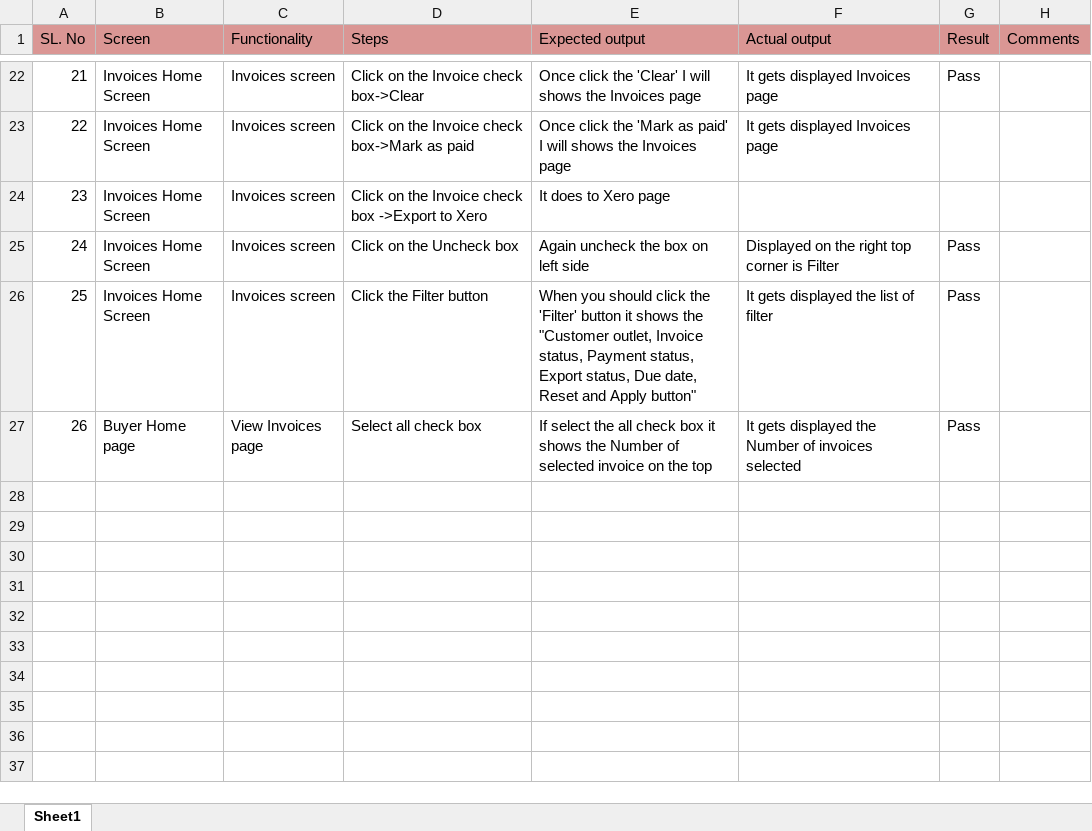
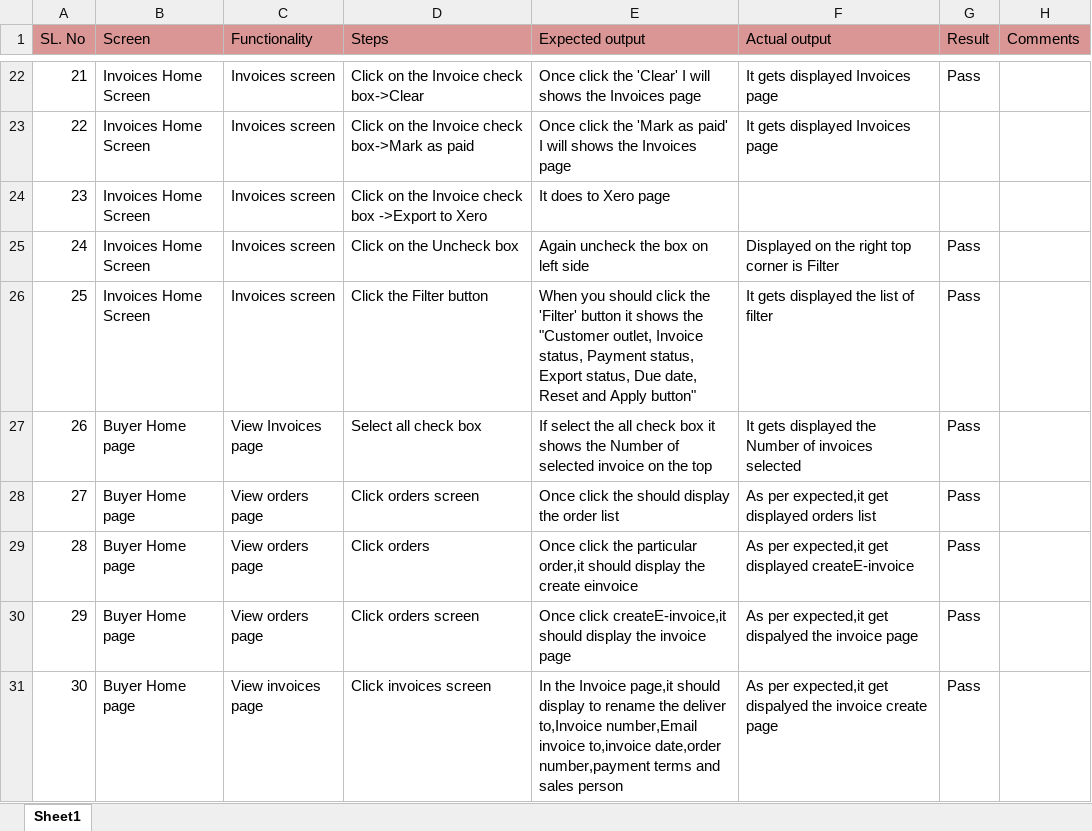
Before and after one commit to shwethazeemart/buyerautomation, an Excel workbook: Testcases_supplier/Invoices/Manual testcases/Invoices listing testcases.xlsx, sheet Sheet1, drawn as a sheet; only a part is shown, gaps mark what is left out; values as stored, in another font and other column widths than the file's, no borders; the diff names each change by its address in the sheet, - before the commit and + after, or states it on an @@ line.

Commit message:
nedd merged testcases

```diff
--- a/Testcases_supplier/Invoices/Manual testcases/Invoices listing testcases.xlsx (sheet Sheet1)
+++ b/Testcases_supplier/Invoices/Manual testcases/Invoices listing testcases.xlsx (sheet Sheet1)
+row 28: 27 | Buyer Home page | View orders page | Click orders screen | Once click the should display the order list | As per expected,it get displayed orders list | Pass
+row 29: 28 | Buyer Home page | View orders page | Click orders | Once click the particular order,it should display the create einvoice | As per expected,it get displayed createE-invoice | Pass
+row 30: 29 | Buyer Home page | View orders page | Click orders screen | Once click createE-invoice,it should display the invoice page | As per expected,it get dispalyed the invoice page | Pass
+row 31: 30 | Buyer Home page | View invoices page | Click invoices screen | In the Invoice page,it should display to rename the deliver to,Invoice number,Email invoice to,invoice date,order number,payment terms and sales person | As per expected,it get dispalyed the invoice create page | Pass
```
Also changed, not shown: 2 other files.
